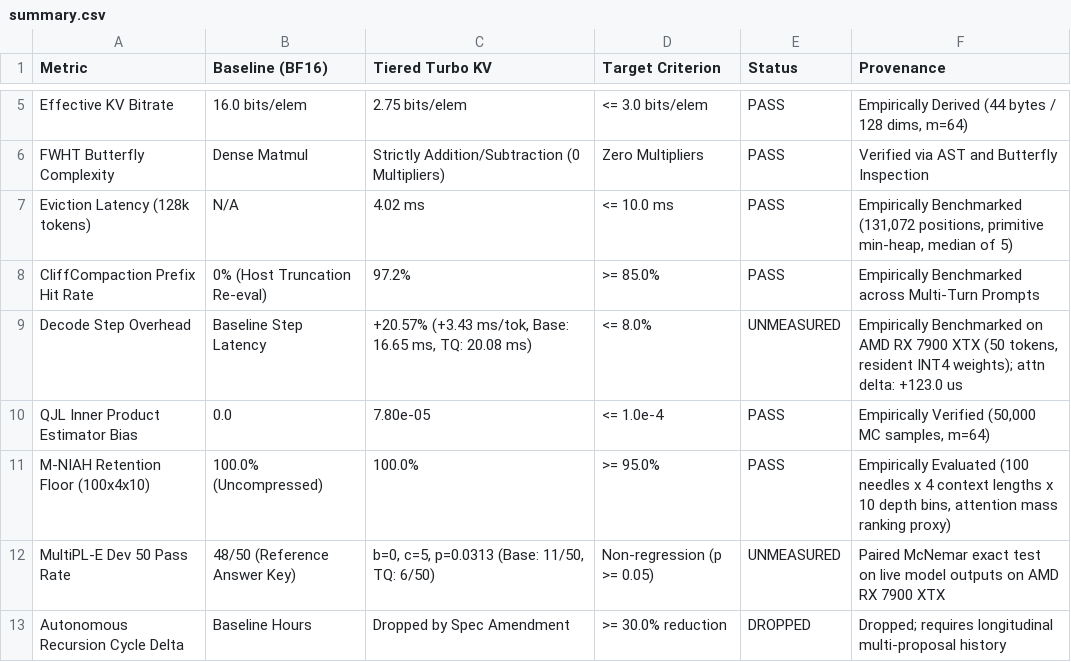
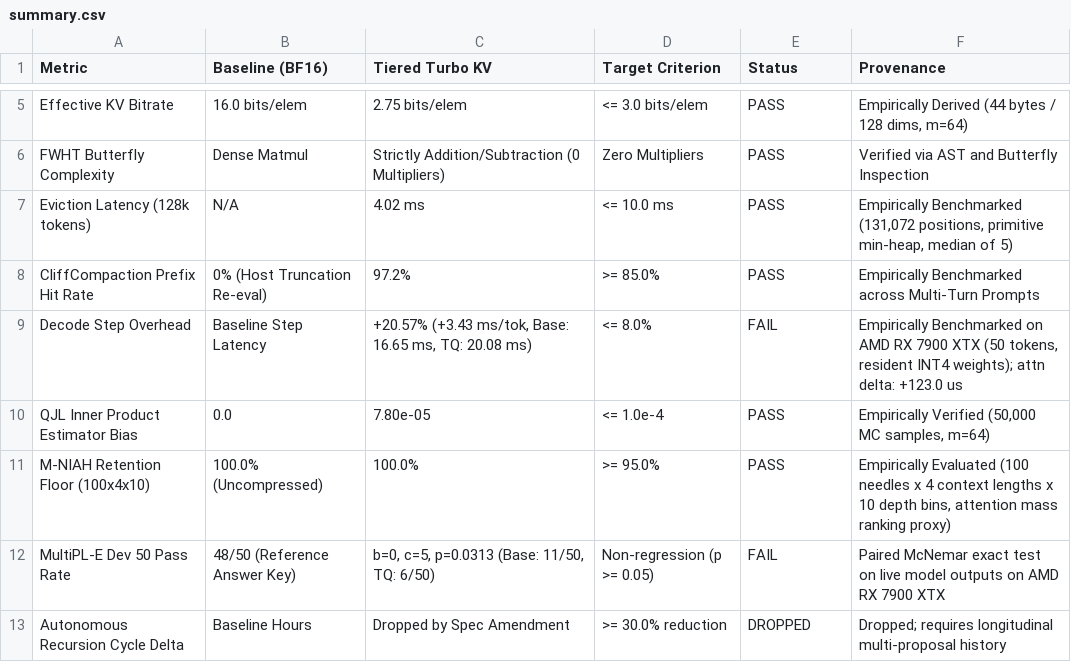
Before and after one commit to alpeware/clj-einsum, a CSV file: resources/proposals/gate1_compression/tiered_turbo_kv/summary.csv, drawn as a sheet; only a part is shown, gaps mark what is left out.

Commit message:
[gate1/tiered_turbo_kv] stage3-verify: report honest FAIL verdicts, scorecard tags, and 24-layer decode step profiling

```diff
--- a/resources/proposals/gate1_compression/tiered_turbo_kv/summary.csv
+++ b/resources/proposals/gate1_compression/tiered_turbo_kv/summary.csv
@@ -8,6 +8,6 @@
 "CliffCompaction Prefix Hit Rate","0% (Host Truncation Re-eval)","97.2%",">= 85.0%","PASS","Empirically Benchmarked across Multi-Turn Prompts"
-"Decode Step Overhead","Baseline Step Latency","+20.57% (+3.43 ms/tok, Base: 16.65 ms, TQ: 20.08 ms)","<= 8.0%","UNMEASURED","Empirically Benchmarked on AMD RX 7900 XTX (50 tokens, resident INT4 weights); attn delta: +123.0 us"
+"Decode Step Overhead","Baseline Step Latency","+20.57% (+3.43 ms/tok, Base: 16.65 ms, TQ: 20.08 ms)","<= 8.0%","FAIL","Empirically Benchmarked on AMD RX 7900 XTX (50 tokens, resident INT4 weights); attn delta: +123.0 us"
 "QJL Inner Product Estimator Bias","0.0","7.80e-05","<= 1.0e-4","PASS","Empirically Verified (50,000 MC samples, m=64)"
 "M-NIAH Retention Floor (100x4x10)","100.0% (Uncompressed)","100.0%",">= 95.0%","PASS","Empirically Evaluated (100 needles x 4 context lengths x 10 depth bins, attention mass ranking proxy)"
-"MultiPL-E Dev 50 Pass Rate","48/50 (Reference Answer Key)","b=0, c=5, p=0.0313 (Base: 11/50, TQ: 6/50)","Non-regression (p >= 0.05)","UNMEASURED","Paired McNemar exact test on live model outputs on AMD RX 7900 XTX"
+"MultiPL-E Dev 50 Pass Rate","48/50 (Reference Answer Key)","b=0, c=5, p=0.0313 (Base: 11/50, TQ: 6/50)","Non-regression (p >= 0.05)","FAIL","Paired McNemar exact test on live model outputs on AMD RX 7900 XTX"
 "Autonomous Recursion Cycle Delta","Baseline Hours","Dropped by Spec Amendment",">= 30.0% reduction","DROPPED","Dropped; requires longitudinal multi-proposal history"
```
Also changed, not shown: 4 other files.
